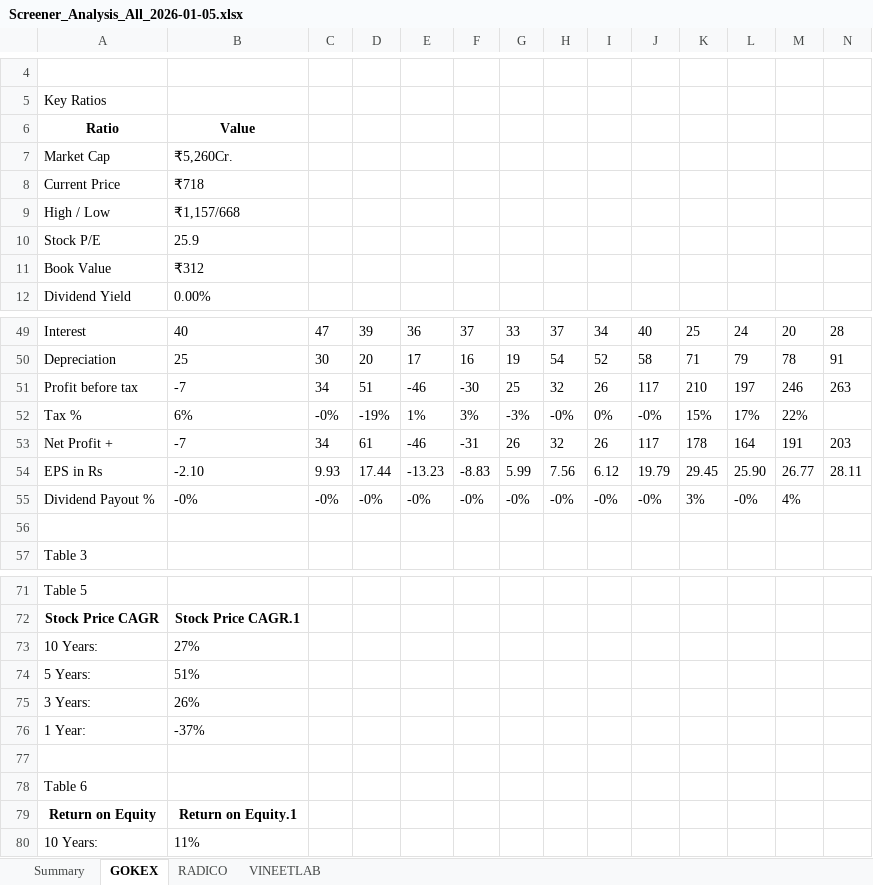
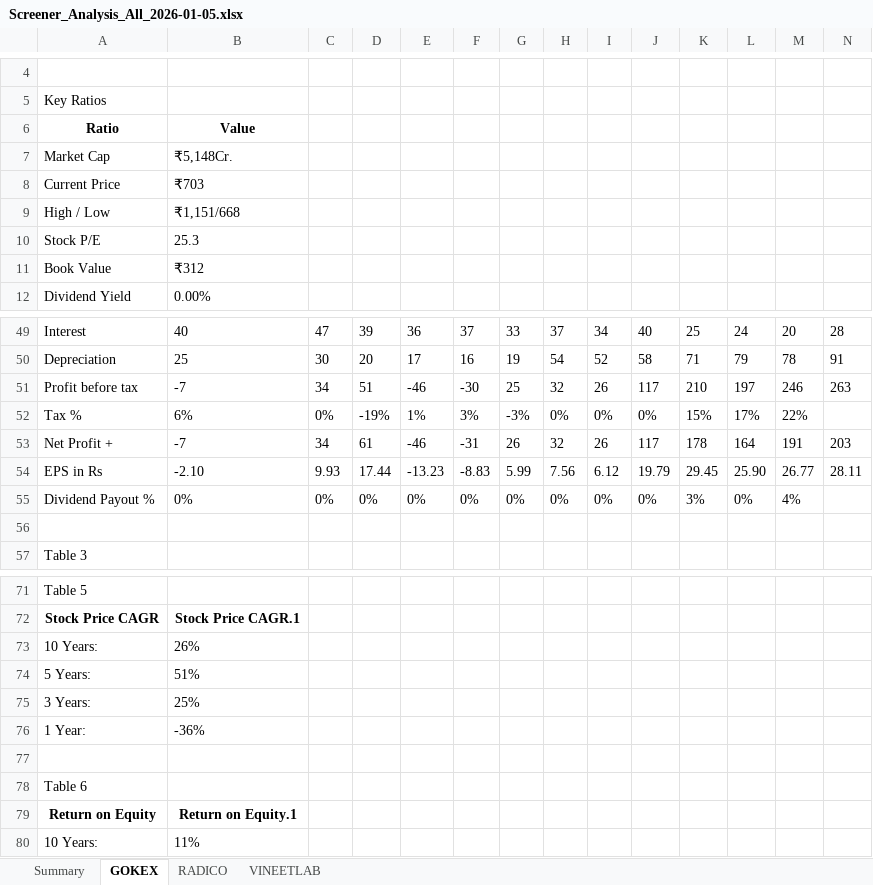
Before and after one commit to pvnithin/ohlc-ou-automations, an Excel workbook: results_all/Screener_Analysis_All_2026-01-05.xlsx, sheet GOKEX, drawn as a sheet; only a part is shown, gaps mark what is left out; values as stored, in another font and other column widths than the file's, no borders; removed rows and columns are numbered as before the commit, all else as after; the diff names each change by its address in the sheet, - before the commit and + after, or states it on an @@ line.

```diff
--- a/results_all/Screener_Analysis_All_2026-01-05.xlsx (sheet GOKEX)
+++ b/results_all/Screener_Analysis_All_2026-01-05.xlsx (sheet GOKEX)
-B7: ₹5,260Cr.
+B7: ₹5,148Cr.
-B8: ₹718
+B8: ₹703
-B9: ₹1,157/668
+B9: ₹1,151/668
-B10: 25.9
+B10: 25.3
-C52: -0%
+C52: 0%
-H52: -0%
+H52: 0%
-J52: -0%
+J52: 0%
-row 55: Dividend Payout % | -0% | -0% | -0% | -0% | -0% | -0% | -0% | -0% | -0% | 3% | -0% | 4%
+row 55: Dividend Payout % | 0% | 0% | 0% | 0% | 0% | 0% | 0% | 0% | 0% | 3% | 0% | 4%
-B73: 27%
+B73: 26%
-B75: 26%
+B75: 25%
-B76: -37%
+B76: -36%
```
Also changed, not shown: sheet VINEETLAB, sheet RADICO.
